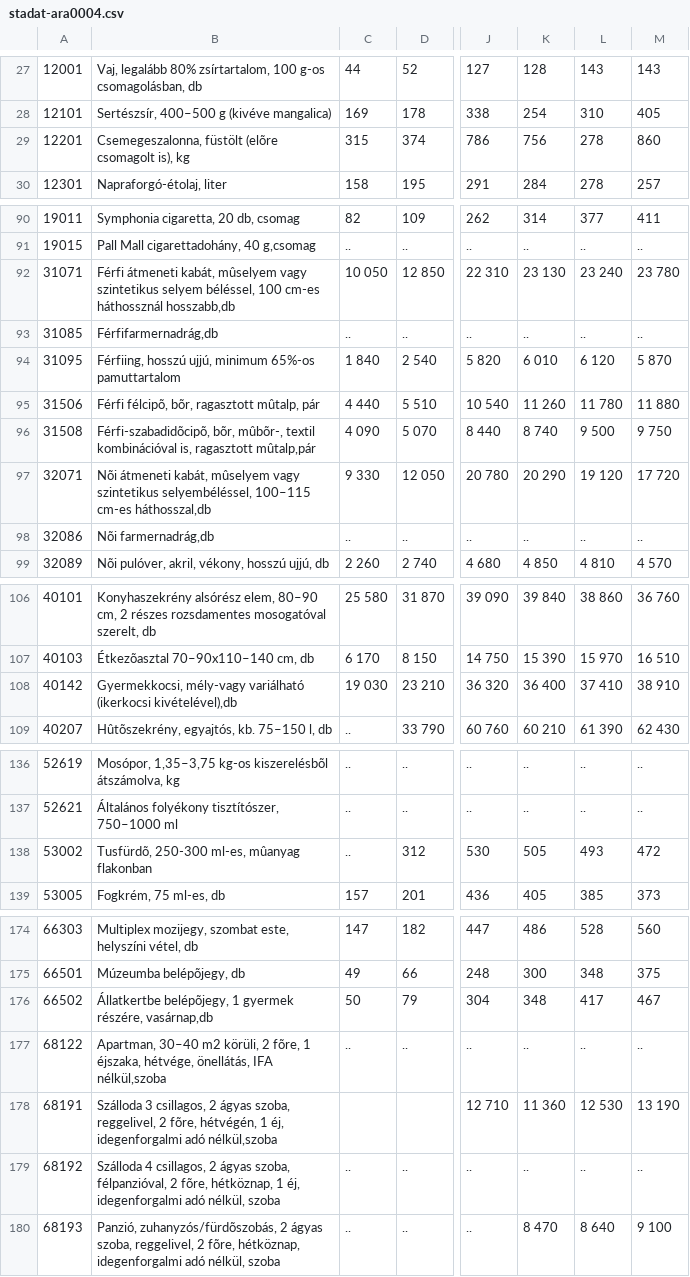
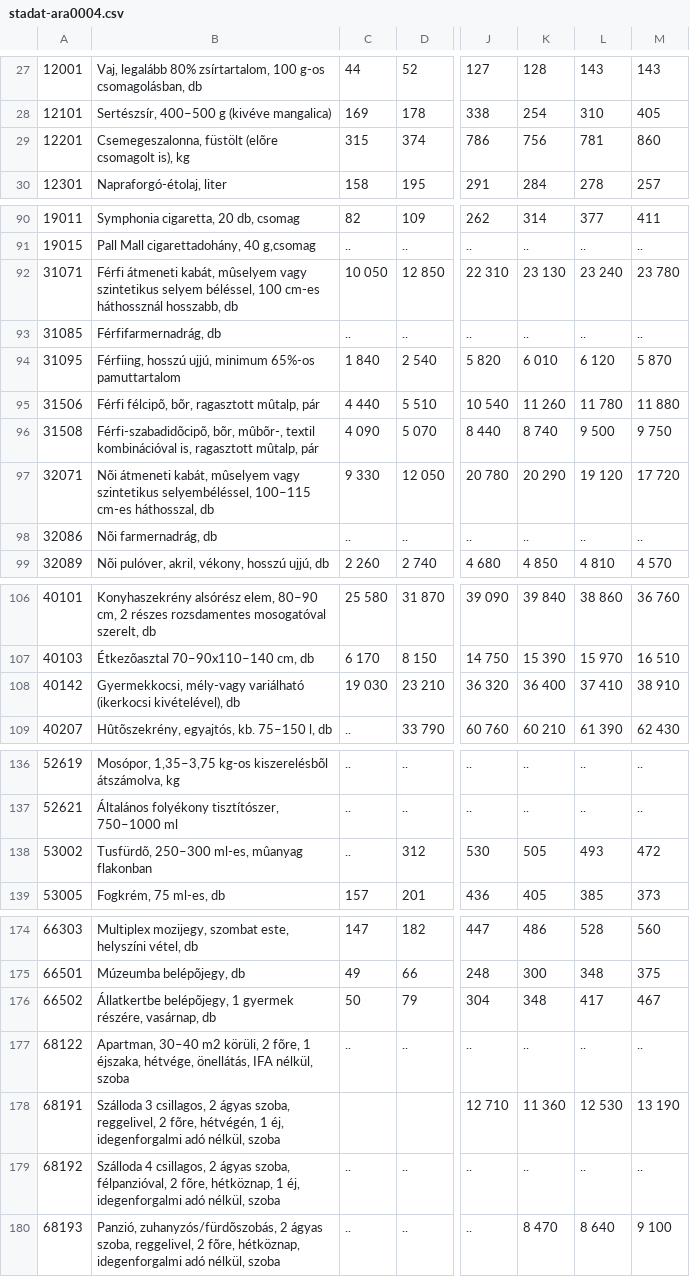
Before and after one commit to kviktor/inflacio-ksh, a CSV file: sources/stadat-ara0004.csv, drawn as a sheet; only a part is shown, gaps mark what is left out; the diff covers the shown part only; the diff names each change by its address in the sheet, - before the commit and + after, or states it on an @@ line.

```diff
--- a/sources/stadat-ara0004.csv
+++ b/sources/stadat-ara0004.csv
-L29: 278
+L29: 781
-B92: …cm-es háthossznál hosszabb,db
+B92: …cm-es háthossznál hosszabb, db
-B93: Férfifarmernadrág,db
+B93: Férfifarmernadrág, db
-B96: …is, ragasztott mûtalp,pár
+B96: …is, ragasztott mûtalp, pár
-B97: …100–115 cm-es háthosszal,db
+B97: …100–115 cm-es háthosszal, db
-B98: Nõi farmernadrág,db
+B98: Nõi farmernadrág, db
-B108: …variálható (ikerkocsi kivételével),db
+B108: …variálható (ikerkocsi kivételével), db
-B138: Tusfürdõ, 250-300 ml-es, mûanyag flakonban
+B138: Tusfürdõ, 250–300 ml-es, mûanyag flakonban
-B176: …gyermek részére, vasárnap,db
+B176: …gyermek részére, vasárnap, db
-B177: …önellátás, IFA nélkül,szoba
+B177: …önellátás, IFA nélkül, szoba
-B178: …idegenforgalmi adó nélkül,szoba
+B178: …idegenforgalmi adó nélkül, szoba
```
Also changed, not shown: 1 edited cell elsewhere in this file, sources/stadat-ara0044.csv.
